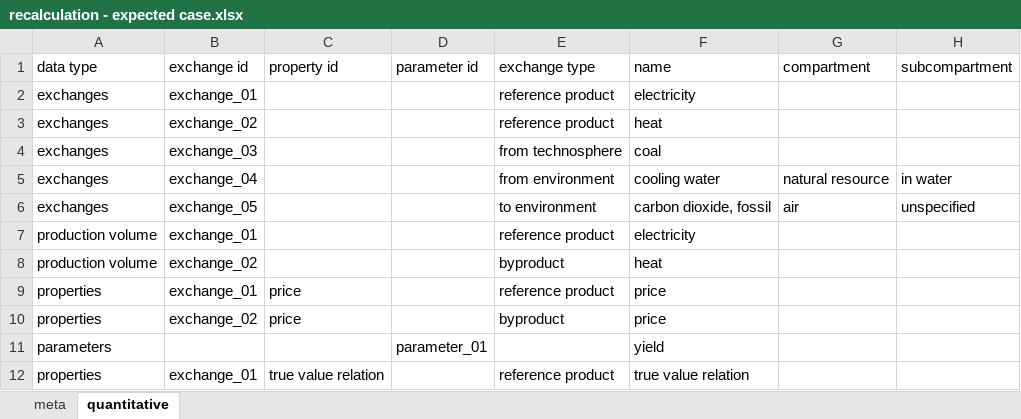
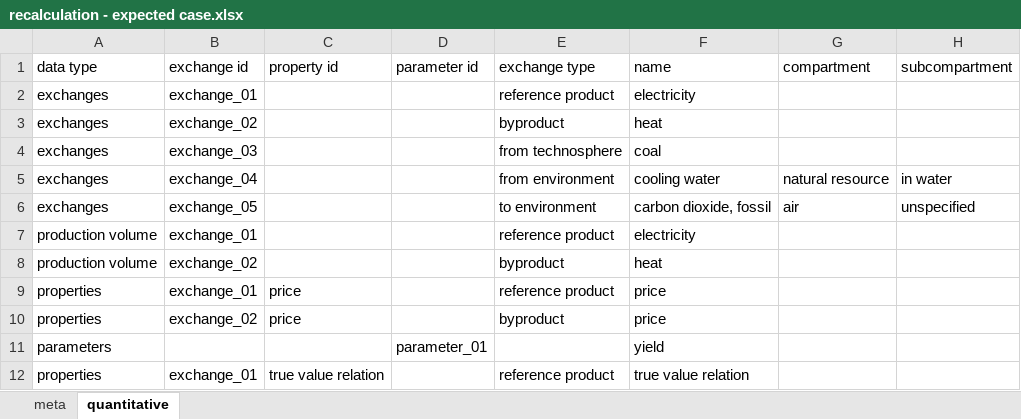
Before and after one commit to OcelotProject/Ocelot, an Excel workbook: test_cases/recalculation - expected case.xlsx, sheet quantitative, drawn as a sheet; only a part is shown; values as stored, in another font and other column widths than the file's, no borders; the diff names each change by its address in the sheet, - before the commit and + after, or states it on an @@ line.

```diff
--- a/test_cases/recalculation - expected case.xlsx (sheet quantitative)
+++ b/test_cases/recalculation - expected case.xlsx (sheet quantitative)
-E3 (exchange type): reference product
+E3 (exchange type): byproduct
```
Also changed, not shown: test_cases/combined production with byproduct - expected case.xlsx, test_cases/waste treatment - byproduct amount is zero.xlsx, 24 other files.
